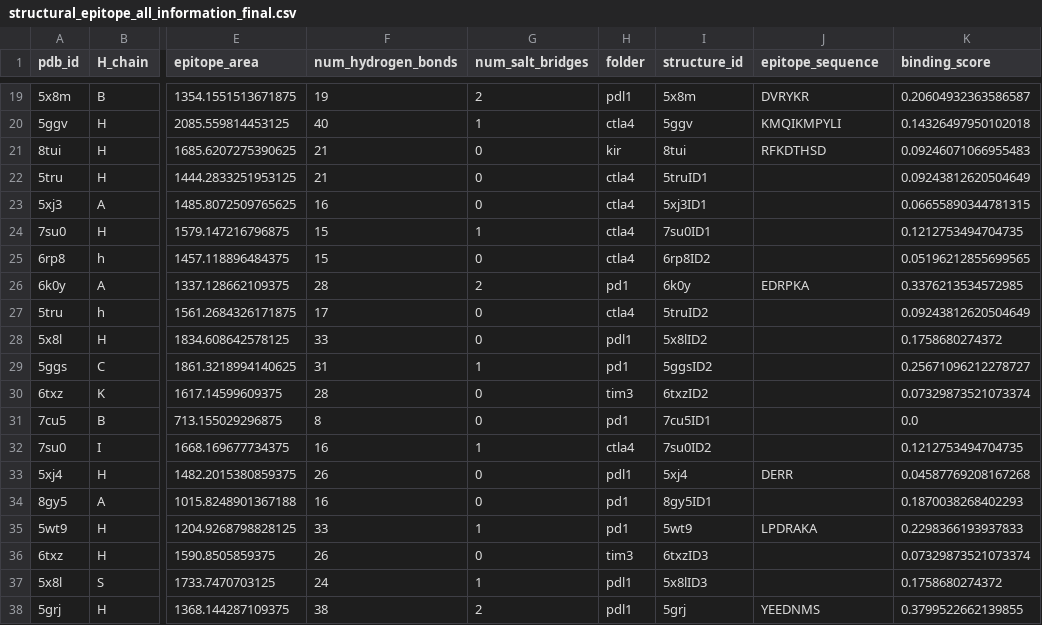
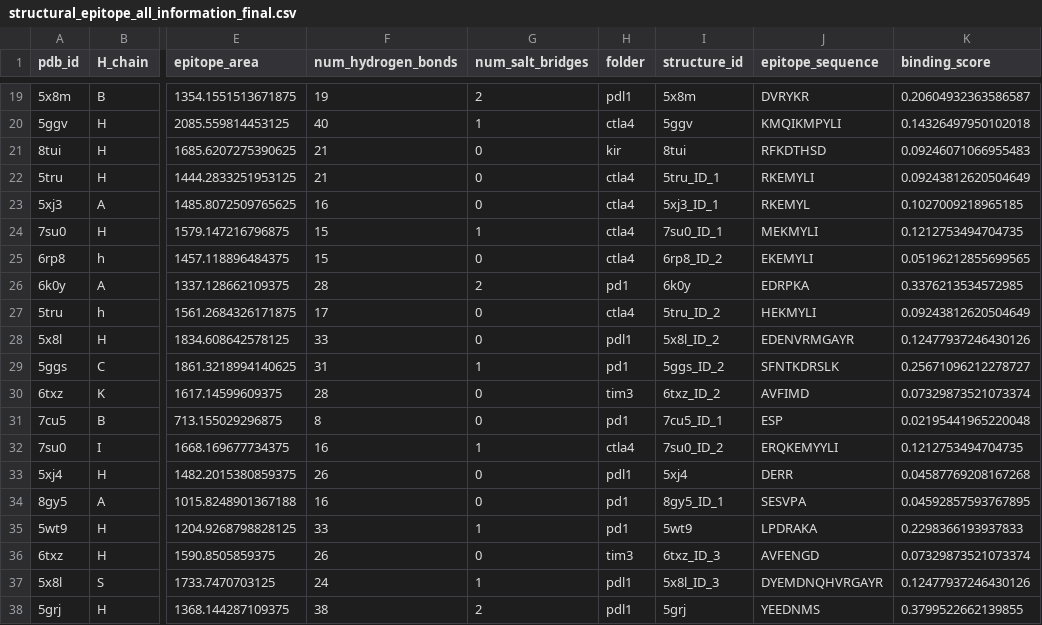
Before and after one commit to datascience-2025-group4/group04-team01, a CSV file: data/structural_analysis/Epitope/structural_epitope_all_information_final.csv, drawn as a sheet; only a part is shown, gaps mark what is left out; the diff covers the shown part only; the diff names each change by its address in the sheet, - before the commit and + after, or states it on an @@ line.

Commit message:
sequences_try_3

```diff
--- a/data/structural_analysis/Epitope/structural_epitope_all_information_final.csv
+++ b/data/structural_analysis/Epitope/structural_epitope_all_information_final.csv
-I22 (structure_id): 5truID1
+I22 (structure_id): 5tru_ID_1
-J22 (epitope_sequence): (empty)
+J22 (epitope_sequence): RKEMYLI
-I23 (structure_id): 5xj3ID1
+I23 (structure_id): 5xj3_ID_1
-J23 (epitope_sequence): (empty)
+J23 (epitope_sequence): RKEMYL
-K23 (binding_score): 0.06655890344781315
+K23 (binding_score): 0.1027009218965185
-I24 (structure_id): 7su0ID1
+I24 (structure_id): 7su0_ID_1
-J24 (epitope_sequence): (empty)
+J24 (epitope_sequence): MEKMYLI
-I25 (structure_id): 6rp8ID2
+I25 (structure_id): 6rp8_ID_2
-J25 (epitope_sequence): (empty)
+J25 (epitope_sequence): EKEMYLI
-I27 (structure_id): 5truID2
+I27 (structure_id): 5tru_ID_2
-J27 (epitope_sequence): (empty)
+J27 (epitope_sequence): HEKMYLI
-I28 (structure_id): 5x8lID2
+I28 (structure_id): 5x8l_ID_2
-J28 (epitope_sequence): (empty)
+J28 (epitope_sequence): EDENVRMGAYR
-K28 (binding_score): 0.1758680274372
+K28 (binding_score): 0.12477937246430126
-I29 (structure_id): 5ggsID2
+I29 (structure_id): 5ggs_ID_2
-J29 (epitope_sequence): (empty)
+J29 (epitope_sequence): SFNTKDRSLK
-I30 (structure_id): 6txzID2
+I30 (structure_id): 6txz_ID_2
-J30 (epitope_sequence): (empty)
+J30 (epitope_sequence): AVFIMD
-I31 (structure_id): 7cu5ID1
+I31 (structure_id): 7cu5_ID_1
-J31 (epitope_sequence): (empty)
+J31 (epitope_sequence): ESP
-K31 (binding_score): 0.0
+K31 (binding_score): 0.02195441965220048
-I32 (structure_id): 7su0ID2
+I32 (structure_id): 7su0_ID_2
-J32 (epitope_sequence): (empty)
+J32 (epitope_sequence): ERQKEMYYLI
-I34 (structure_id): 8gy5ID1
+I34 (structure_id): 8gy5_ID_1
-J34 (epitope_sequence): (empty)
+J34 (epitope_sequence): SESVPA
-K34 (binding_score): 0.1870038268402293
+K34 (binding_score): 0.04592857593767895
-I36 (structure_id): 6txzID3
+I36 (structure_id): 6txz_ID_3
-J36 (epitope_sequence): (empty)
+J36 (epitope_sequence): AVFENGD
-I37 (structure_id): 5x8lID3
+I37 (structure_id): 5x8l_ID_3
-J37 (epitope_sequence): (empty)
+J37 (epitope_sequence): DYEMDNQHVRGAYR
-K37 (binding_score): 0.1758680274372
+K37 (binding_score): 0.12477937246430126
```
Also changed, not shown: 72 edited cells elsewhere in this file, data/structural_analysis/Epitope/epitope_hbonds_salt_bridges_summary.csv, 20 other files.
